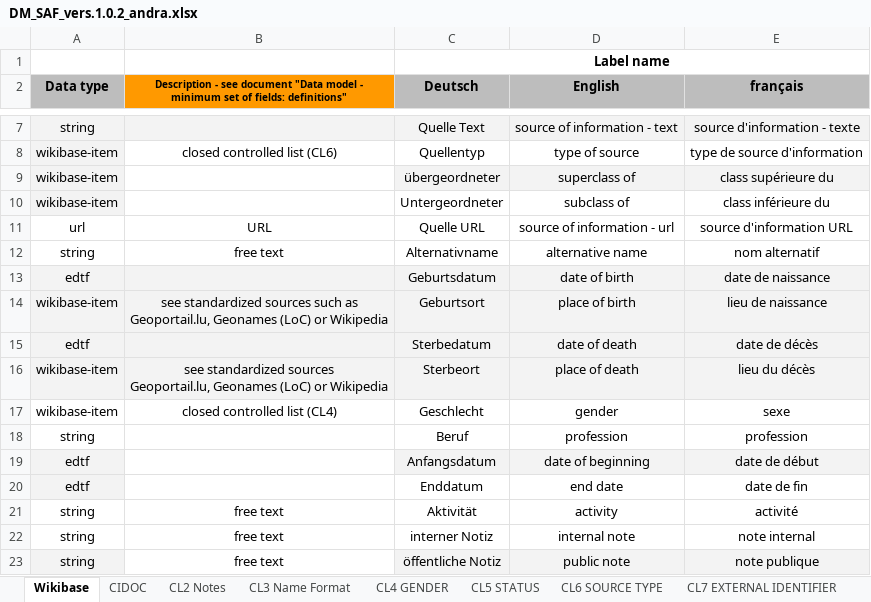
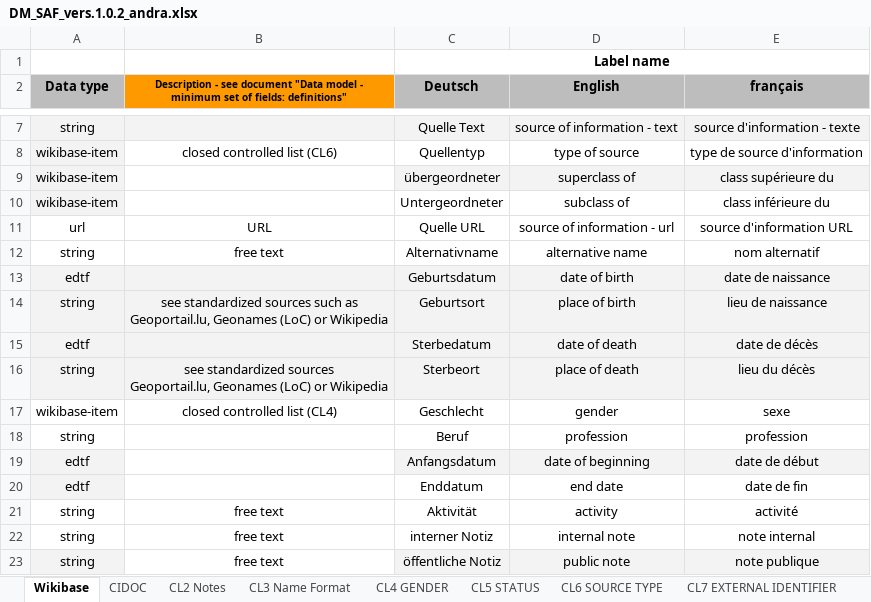
Before and after one commit to tentwentyfour/SAF-Lux, an Excel workbook: import_scripts/DM_SAF/DM_SAF_vers.1.0.2_andra.xlsx, sheet Wikibase, drawn as a sheet; only a part is shown, gaps mark what is left out; values as stored, in another font and other column widths than the file's, no borders; the diff names each change by its address in the sheet, - before the commit and + after, or states it on an @@ line.

Commit message:
import script on example data, plus push of scripts that populated the first beta release

```diff
--- a/import_scripts/DM_SAF/DM_SAF_vers.1.0.2_andra.xlsx (sheet Wikibase)
+++ b/import_scripts/DM_SAF/DM_SAF_vers.1.0.2_andra.xlsx (sheet Wikibase)
-A14 (Data type): wikibase-item
+A14 (Data type): string
-A16 (Data type): wikibase-item
+A16 (Data type): string
```
Also changed, not shown: 5 other files.
